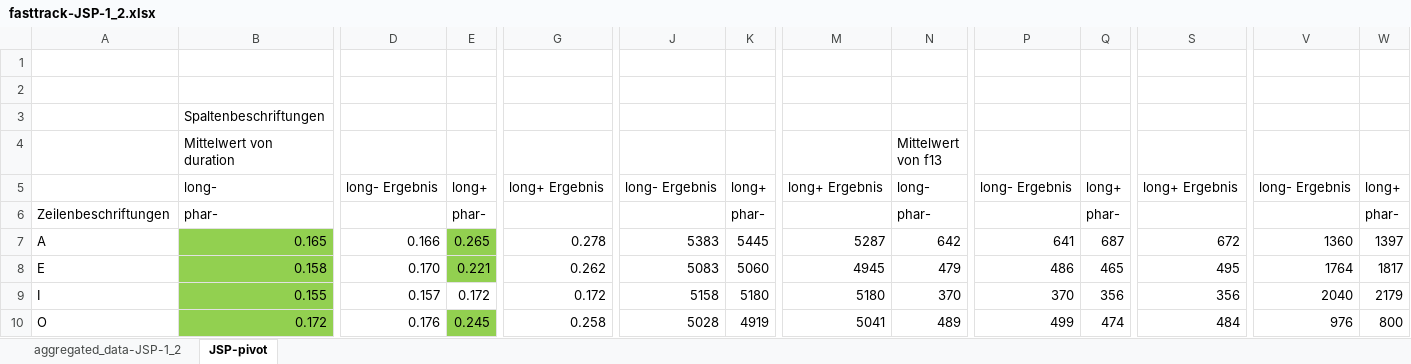
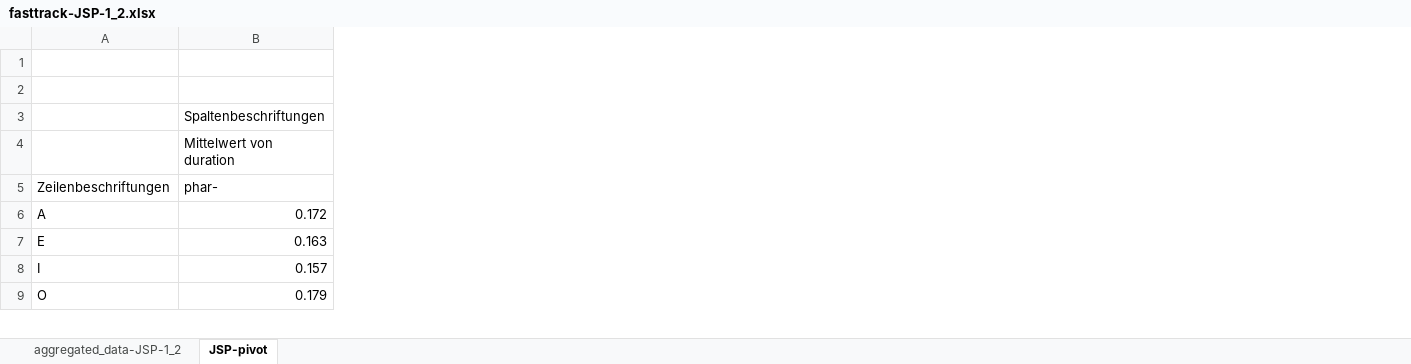
Before and after one commit to sarkipo/archi-phon, an Excel workbook: fasttrack/fasttrack-JSP-1_2.xlsx, sheet JSP-pivot, drawn as a sheet; only a part is shown, gaps mark what is left out; values as stored, in another font and other column widths than the file's, no borders; removed rows and columns are numbered as before the commit, all else as after; rows hold the shown columns only; the diff covers the shown part only; the diff names each change by its address in the sheet, - before the commit and + after, or states it on an @@ line.

```diff
--- a/fasttrack/fasttrack-JSP-1_2.xlsx (sheet JSP-pivot)
+++ b/fasttrack/fasttrack-JSP-1_2.xlsx (sheet JSP-pivot)
-column D, row 7: 0.166; row 9: 0.157
-column E, rows 6-7: phar- | 0.265; row 9: 0.172
-column G, row 7: 0.278; row 9: 0.172
-column J, row 7: 5383; row 9: 5158
-column K, rows 6-7: phar- | 5445; row 9: 5180
-column M, row 7: 5287; row 9: 5180
-column N (Mittelwert von f13), rows 6-7: phar- | 642; row 9: 370
-column P, row 7: 641; row 9: 370
-column Q, rows 6-7: phar- | 687; row 9: 356
-column S, row 7: 672; row 9: 356
-column V, row 7: 1360; row 9: 2040
-column W, rows 6-7: phar- | 1397; row 9: 2179
-row 5:  | long- | long- Ergebnis | long+ | long+ Ergebnis | long- Ergebnis | long+ | long+ Ergebnis | long- | long- Ergebnis | long+ | long+ Ergebnis | long- Ergebnis | long+
-B6 (Mittelwert von duration): 0.165
+B6 (Mittelwert von duration): 0.172
-B6 fill: #92D050
+B6 fill: none
-row 8: E | 0.158 | 0.170 | 0.221 | 0.262 | 5083 | 5060 | 4945 | 479 | 486 | 465 | 495 | 1764 | 1817
+row 7: E | 0.163
-B8 (Mittelwert von duration): 0.155
+B8 (Mittelwert von duration): 0.157
-B8 fill: #92D050
+B8 fill: none
-row 10: O | 0.172 | 0.176 | 0.245 | 0.258 | 5028 | 4919 | 5041 | 489 | 499 | 474 | 484 | 976 | 800
+row 9: O | 0.179
```
Also changed, not shown: 1 added row, 1 removed row, 1 added column, 9 removed columns, 13 edited cells and cell formats elsewhere in this sheet, fasttrack/fasttrack-HDK-1_2.xlsx, fasttrack/fasttrack-PSX-1_2.xlsx, 26 other files.
